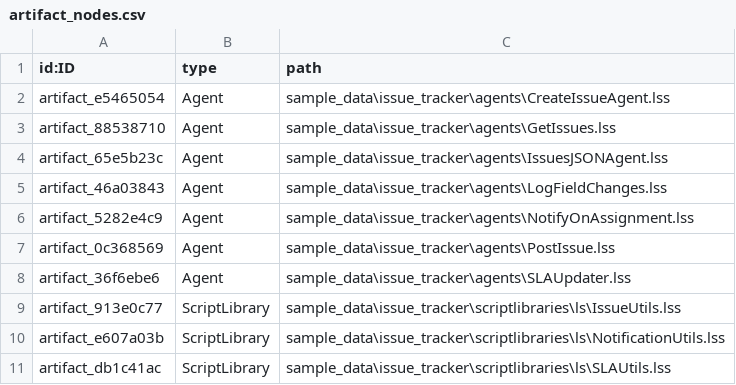
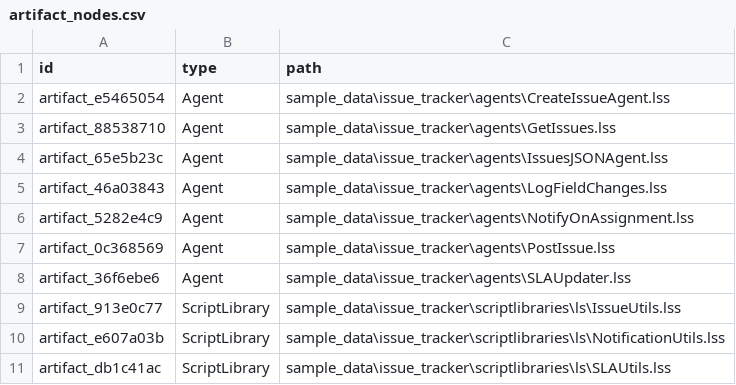
Before and after one commit to anil-avvaru-cool/re-engineer, a CSV file: neo4j/artifact_nodes.csv, drawn as a sheet.

```diff
--- a/neo4j/artifact_nodes.csv
+++ b/neo4j/artifact_nodes.csv
@@ -1,2 +1,2 @@
-id:ID,type,path
+id,type,path
 artifact_e5465054,Agent,sample_data\issue_tracker\agents\CreateIssueAgent.lss
```
Also changed, not shown: 1 other file.
